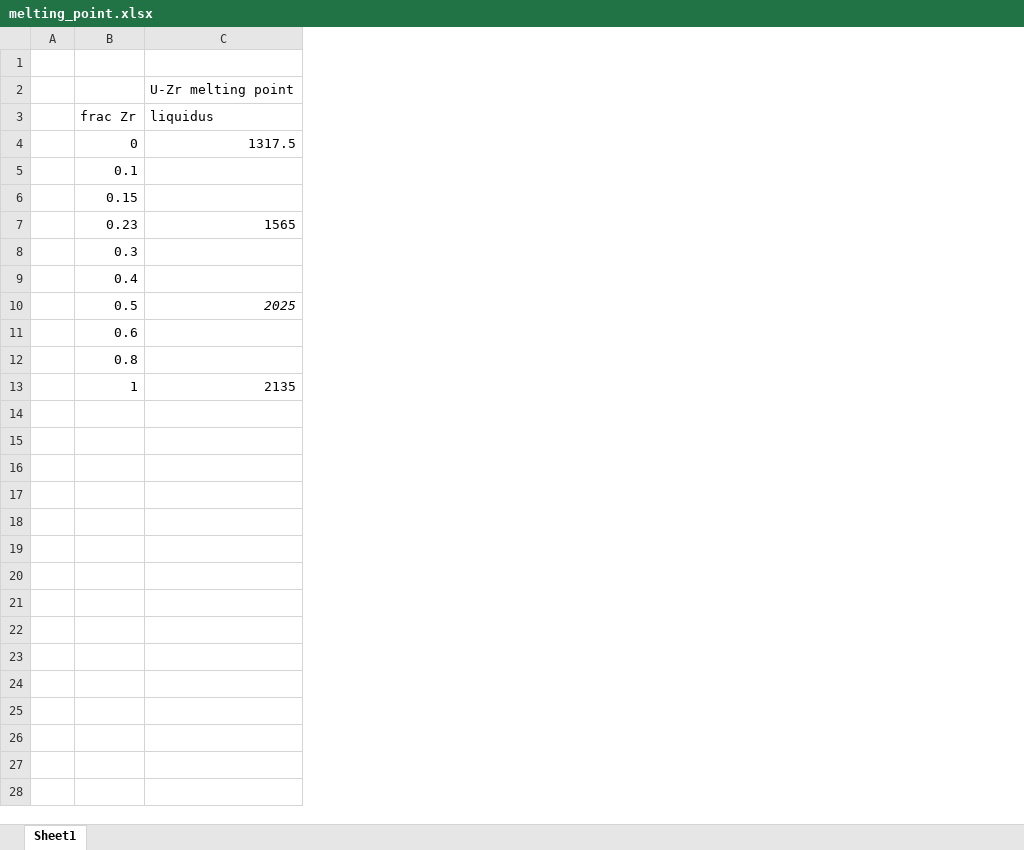
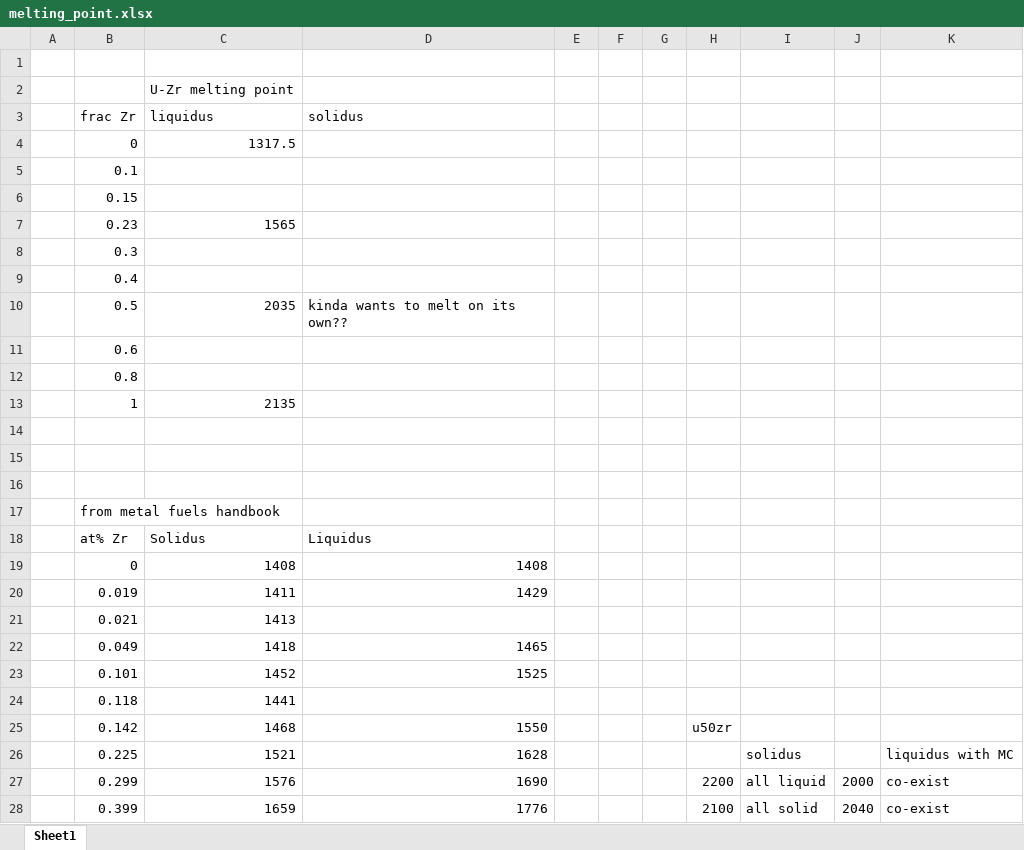
Before and after one commit to benbeeler/spreadsheets, an Excel workbook: UZr/melting_point.xlsx, sheet Sheet1, drawn as a sheet; only a part is shown; values as stored, in another font and other column widths than the file's, no borders; charts and pictures not drawn; the diff covers the shown part only; the diff names each change by its address in the sheet, - before the commit and + after, or states it on an @@ line.

```diff
--- a/UZr/melting_point.xlsx (sheet Sheet1)
+++ b/UZr/melting_point.xlsx (sheet Sheet1)
+column D (solidus), row 10: kinda wants to melt on its own??
+column E, empty
+column F, empty
+column G, empty
+column H, empty
+column I, empty
+column J, empty
+column K, empty
-C10 (liquidus): 2025
+C10 (liquidus): 2035
-C10 italic: on
+C10 italic: off
+row 14: (empty)
+row 15: (empty)
+row 16: (empty)
+row 17:  | from metal fuels handbook
+row 18:  | at% Zr | Solidus | Liquidus
+row 19:  | 0 | 1408 | 1408
+row 20:  | 0.019 | 1411 | 1429
+row 21:  | 0.021 | 1413
+row 22:  | 0.049 | 1418 | 1465
+row 23:  | 0.101 | 1452 | 1525
+row 24:  | 0.118 | 1441
+row 25:  | 0.142 | 1468 | 1550 |  |  |  | u50zr
+row 26:  | 0.225 | 1521 | 1628 |  |  |  |  | solidus |  | liquidus with MC
+row 27:  | 0.299 | 1576 | 1690 |  |  |  | 2200 | all liquid | 2000 | co-exist
+row 28:  | 0.399 | 1659 | 1776 |  |  |  | 2100 | all solid | 2040 | co-exist
```
Also changed, not shown: 10 added rows elsewhere in this sheet, charts or pictures, USHPRR/UMo_defect_relaxation_volume.xlsx, USHPRR/UMo_defects_pressure_diffusion.xlsx.
